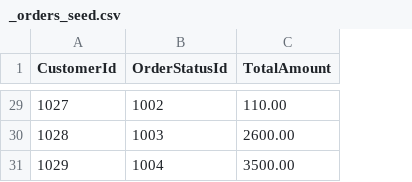
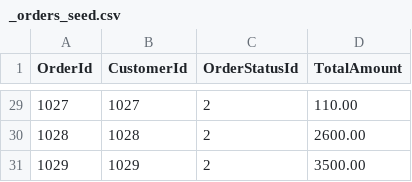
Before and after one commit to meshvelianitemo/ECommerce-SQL-DB, a CSV file: _seeding/_seed/_orders_seed.csv, drawn as a sheet; only a part is shown, gaps mark what is left out; addresses are those after the commit; the diff covers the shown part only; the diff names each change by its address in the sheet, - before the commit and + after, or states it on an @@ line.

Commit message:
All OrderStatusId initially set to 2 (Processing)

```diff
--- a/_seeding/_seed/_orders_seed.csv
+++ b/_seeding/_seed/_orders_seed.csv
+column A (OrderId), rows 29-31: 1027 | 1028 | 1029
-C29 (OrderStatusId): 1002
+C29 (OrderStatusId): 2
-C30 (OrderStatusId): 1003
+C30 (OrderStatusId): 2
-C31 (OrderStatusId): 1004
+C31 (OrderStatusId): 2
```
Also changed, not shown: 27 edited cells elsewhere in this file.
